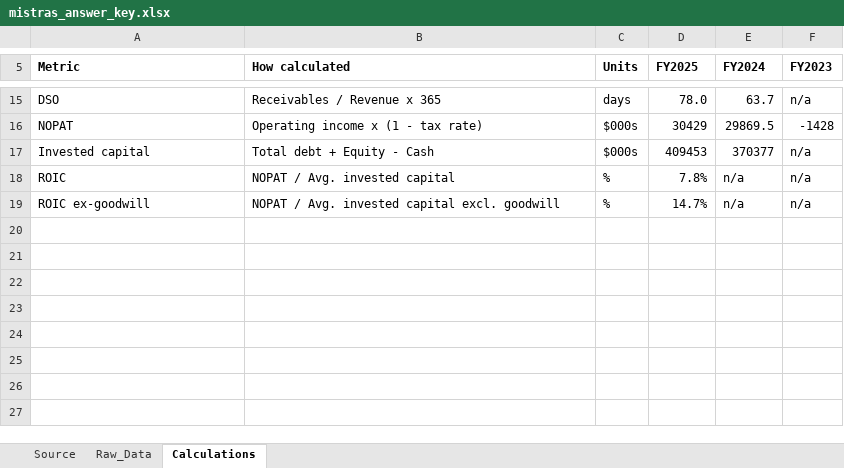
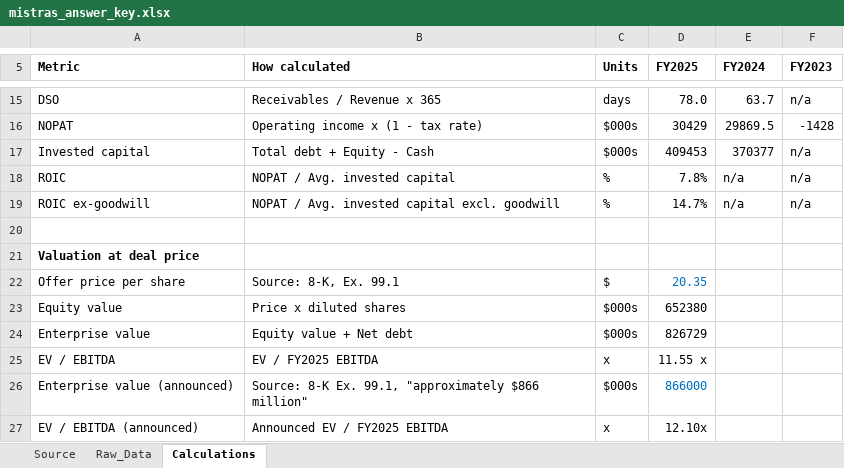
Before and after one commit to Reethika-Bollaboyana/pe-deal-screening-engine, an Excel workbook: excel/mistras_answer_key.xlsx, sheet Calculations, drawn as a sheet; only a part is shown, gaps mark what is left out; values as stored, in another font and other column widths than the file's, no borders; the diff names each change by its address in the sheet, - before the commit and + after, or states it on an @@ line.

Commit message:
Add deal valuation and EV/EBITDA to answer key

```diff
--- a/excel/mistras_answer_key.xlsx (sheet Calculations)
+++ b/excel/mistras_answer_key.xlsx (sheet Calculations)
+row 20: (empty)
+row 21: Valuation at deal price
+row 22: Offer price per share | Source: 8-K, Ex. 99.1 | $ | 20.35
+row 23: Equity value | Price x diluted shares | $000s | 652380
+row 24: Enterprise value | Equity value + Net debt | $000s | 826729
+row 25: EV / EBITDA | EV / FY2025 EBITDA | x | 11.55 x
+row 26: Enterprise value (announced) | Source: 8-K Ex. 99.1, "approximately $866 million" | $000s | 866000
+row 27: EV / EBITDA (announced) | Announced EV / FY2025 EBITDA | x | 12.10x
```
